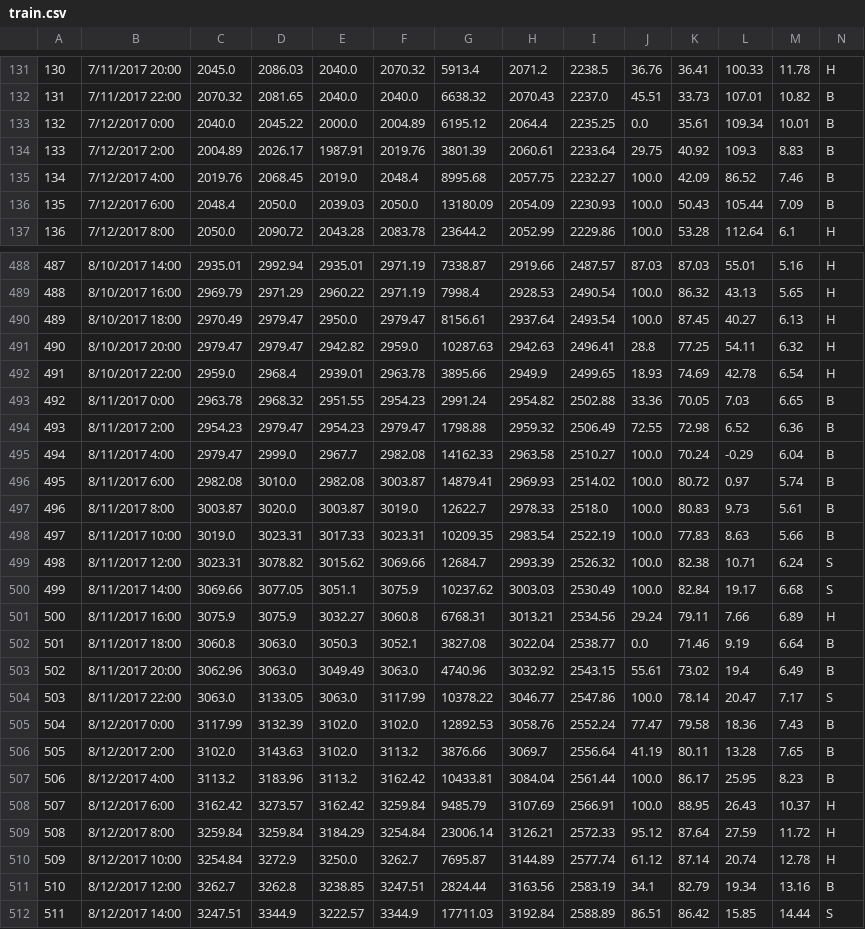
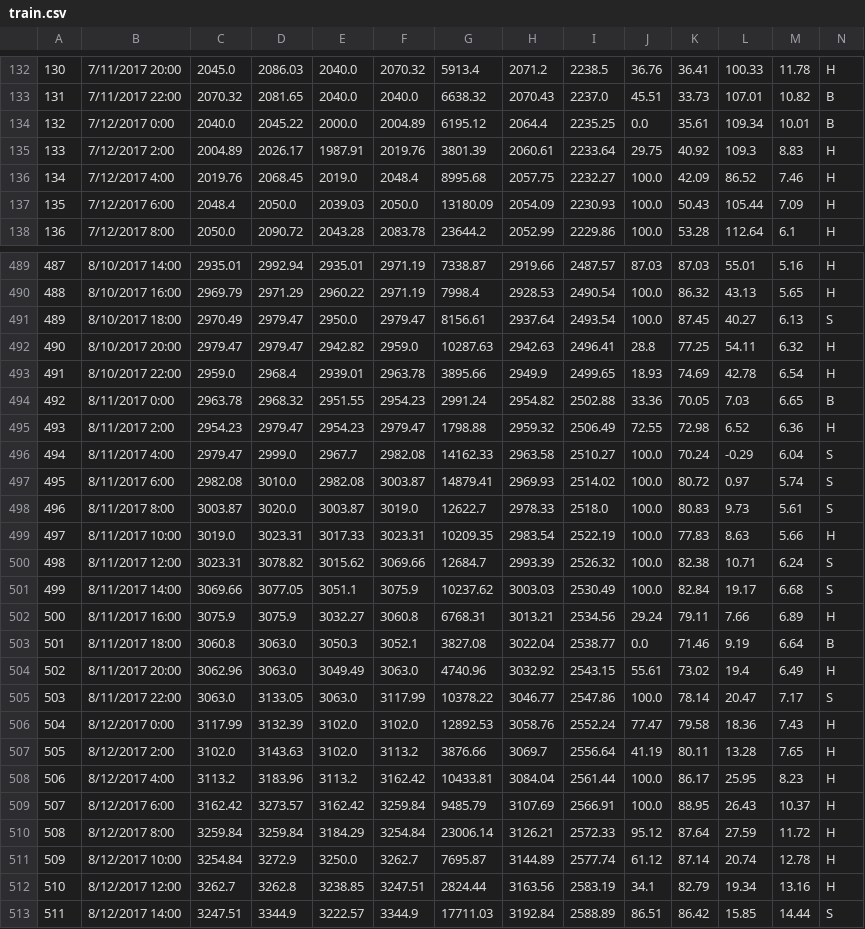
Before and after one commit to murattunaboylu/freedom, a CSV file: Freedom/Freedom.TensorFlow/input/train.csv, drawn as a sheet; only a part is shown, gaps mark what is left out; the diff covers the shown part only.

```diff
--- a/Freedom/Freedom.TensorFlow/input/train.csv
+++ b/Freedom/Freedom.TensorFlow/input/train.csv
@@ -133,5 +134,5 @@
 132,7/12/2017 0:00,2040.0,2045.22,2000.0,2004.89,6195.12,2064.4,2235.25,0.0,35.61,109.34,10.01,B
-133,7/12/2017 2:00,2004.89,2026.17,1987.91,2019.76,3801.39,2060.61,2233.64,29.75,40.92,109.3,8.83,B
-134,7/12/2017 4:00,2019.76,2068.45,2019.0,2048.4,8995.68,2057.75,2232.27,100.0,42.09,86.52,7.46,B
-135,7/12/2017 6:00,2048.4,2050.0,2039.03,2050.0,13180.09,2054.09,2230.93,100.0,50.43,105.44,7.09,B
+133,7/12/2017 2:00,2004.89,2026.17,1987.91,2019.76,3801.39,2060.61,2233.64,29.75,40.92,109.3,8.83,H
+134,7/12/2017 4:00,2019.76,2068.45,2019.0,2048.4,8995.68,2057.75,2232.27,100.0,42.09,86.52,7.46,H
+135,7/12/2017 6:00,2048.4,2050.0,2039.03,2050.0,13180.09,2054.09,2230.93,100.0,50.43,105.44,7.09,H
 136,7/12/2017 8:00,2050.0,2090.72,2043.28,2083.78,23644.2,2052.99,2229.86,100.0,53.28,112.64,6.1,H
@@ -489,3 +490,3 @@
 488,8/10/2017 16:00,2969.79,2971.29,2960.22,2971.19,7998.4,2928.53,2490.54,100.0,86.32,43.13,5.65,H
-489,8/10/2017 18:00,2970.49,2979.47,2950.0,2979.47,8156.61,2937.64,2493.54,100.0,87.45,40.27,6.13,H
+489,8/10/2017 18:00,2970.49,2979.47,2950.0,2979.47,8156.61,2937.64,2493.54,100.0,87.45,40.27,6.13,S
 490,8/10/2017 20:00,2979.47,2979.47,2942.82,2959.0,10287.63,2942.63,2496.41,28.8,77.25,54.11,6.32,H
@@ -493,7 +494,7 @@
 492,8/11/2017 0:00,2963.78,2968.32,2951.55,2954.23,2991.24,2954.82,2502.88,33.36,70.05,7.03,6.65,B
-493,8/11/2017 2:00,2954.23,2979.47,2954.23,2979.47,1798.88,2959.32,2506.49,72.55,72.98,6.52,6.36,B
-494,8/11/2017 4:00,2979.47,2999.0,2967.7,2982.08,14162.33,2963.58,2510.27,100.0,70.24,-0.29,6.04,B
-495,8/11/2017 6:00,2982.08,3010.0,2982.08,3003.87,14879.41,2969.93,2514.02,100.0,80.72,0.97,5.74,B
-496,8/11/2017 8:00,3003.87,3020.0,3003.87,3019.0,12622.7,2978.33,2518.0,100.0,80.83,9.73,5.61,B
-497,8/11/2017 10:00,3019.0,3023.31,3017.33,3023.31,10209.35,2983.54,2522.19,100.0,77.83,8.63,5.66,B
+493,8/11/2017 2:00,2954.23,2979.47,2954.23,2979.47,1798.88,2959.32,2506.49,72.55,72.98,6.52,6.36,H
+494,8/11/2017 4:00,2979.47,2999.0,2967.7,2982.08,14162.33,2963.58,2510.27,100.0,70.24,-0.29,6.04,S
+495,8/11/2017 6:00,2982.08,3010.0,2982.08,3003.87,14879.41,2969.93,2514.02,100.0,80.72,0.97,5.74,S
+496,8/11/2017 8:00,3003.87,3020.0,3003.87,3019.0,12622.7,2978.33,2518.0,100.0,80.83,9.73,5.61,S
+497,8/11/2017 10:00,3019.0,3023.31,3017.33,3023.31,10209.35,2983.54,2522.19,100.0,77.83,8.63,5.66,H
 498,8/11/2017 12:00,3023.31,3078.82,3015.62,3069.66,12684.7,2993.39,2526.32,100.0,82.38,10.71,6.24,S
@@ -502,7 +503,7 @@
 501,8/11/2017 18:00,3060.8,3063.0,3050.3,3052.1,3827.08,3022.04,2538.77,0.0,71.46,9.19,6.64,B
-502,8/11/2017 20:00,3062.96,3063.0,3049.49,3063.0,4740.96,3032.92,2543.15,55.61,73.02,19.4,6.49,B
+502,8/11/2017 20:00,3062.96,3063.0,3049.49,3063.0,4740.96,3032.92,2543.15,55.61,73.02,19.4,6.49,H
 503,8/11/2017 22:00,3063.0,3133.05,3063.0,3117.99,10378.22,3046.77,2547.86,100.0,78.14,20.47,7.17,S
-504,8/12/2017 0:00,3117.99,3132.39,3102.0,3102.0,12892.53,3058.76,2552.24,77.47,79.58,18.36,7.43,B
-505,8/12/2017 2:00,3102.0,3143.63,3102.0,3113.2,3876.66,3069.7,2556.64,41.19,80.11,13.28,7.65,B
-506,8/12/2017 4:00,3113.2,3183.96,3113.2,3162.42,10433.81,3084.04,2561.44,100.0,86.17,25.95,8.23,B
+504,8/12/2017 0:00,3117.99,3132.39,3102.0,3102.0,12892.53,3058.76,2552.24,77.47,79.58,18.36,7.43,H
+505,8/12/2017 2:00,3102.0,3143.63,3102.0,3113.2,3876.66,3069.7,2556.64,41.19,80.11,13.28,7.65,H
+506,8/12/2017 4:00,3113.2,3183.96,3113.2,3162.42,10433.81,3084.04,2561.44,100.0,86.17,25.95,8.23,H
 507,8/12/2017 6:00,3162.42,3273.57,3162.42,3259.84,9485.79,3107.69,2566.91,100.0,88.95,26.43,10.37,H
@@ -510,3 +511,3 @@
 509,8/12/2017 10:00,3254.84,3272.9,3250.0,3262.7,7695.87,3144.89,2577.74,61.12,87.14,20.74,12.78,H
-510,8/12/2017 12:00,3262.7,3262.8,3238.85,3247.51,2824.44,3163.56,2583.19,34.1,82.79,19.34,13.16,B
+510,8/12/2017 12:00,3262.7,3262.8,3238.85,3247.51,2824.44,3163.56,2583.19,34.1,82.79,19.34,13.16,H
 511,8/12/2017 14:00,3247.51,3344.9,3222.57,3344.9,17711.03,3192.84,2588.89,86.51,86.42,15.85,14.44,S
```
Also changed, not shown: 1 added row and 75 edited cells elsewhere in this file, Freedom/Freedom.TensorFlow/input/test.csv, 3 other files.
